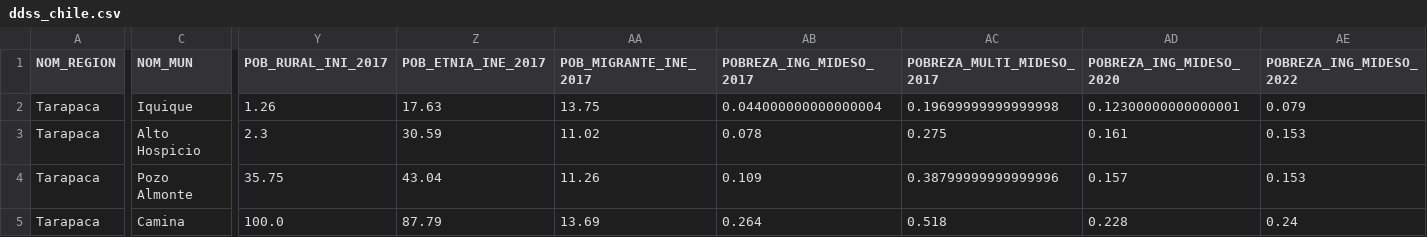
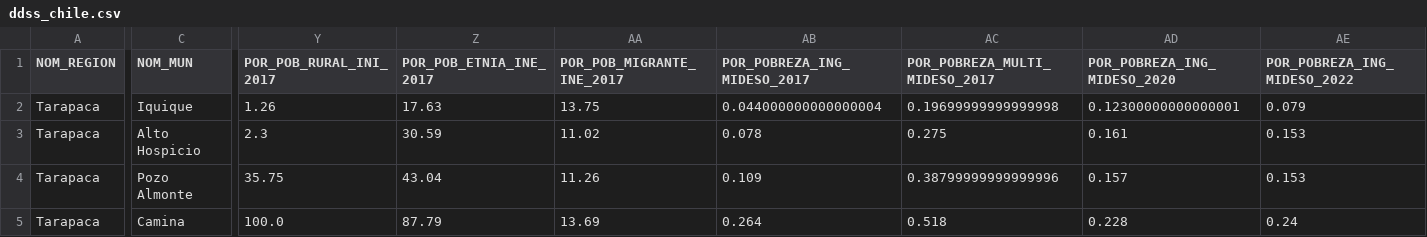
Before and after one commit to ChileMexicoEpimat/ChileMexicoData, a CSV file: data/chile/ddss_chile.csv, drawn as a sheet; only a part is shown, gaps mark what is left out; the diff covers the shown part only; the diff names each change by its address in the sheet, - before the commit and + after, or states it on an @@ line.

Commit message:
Update ddss_chile.csv

```diff
--- a/data/chile/ddss_chile.csv
+++ b/data/chile/ddss_chile.csv
-Y1: POB_RURAL_INI_2017
+Y1: POR_POB_RURAL_INI_2017
-Z1: POB_ETNIA_INE_2017
+Z1: POR_POB_ETNIA_INE_2017
-AA1: POB_MIGRANTE_INE_2017
+AA1: POR_POB_MIGRANTE_INE_2017
-AB1: POBREZA_ING_MIDESO_2017
+AB1: POR_POBREZA_ING_MIDESO_2017
-AC1: POBREZA_MULTI_MIDESO_2017
+AC1: POR_POBREZA_MULTI_MIDESO_2017
-AD1: POBREZA_ING_MIDESO_2020
+AD1: POR_POBREZA_ING_MIDESO_2020
-AE1: POBREZA_ING_MIDESO_2022
+AE1: POR_POBREZA_ING_MIDESO_2022
```
Also changed, not shown: 1 edited cell elsewhere in this file.
